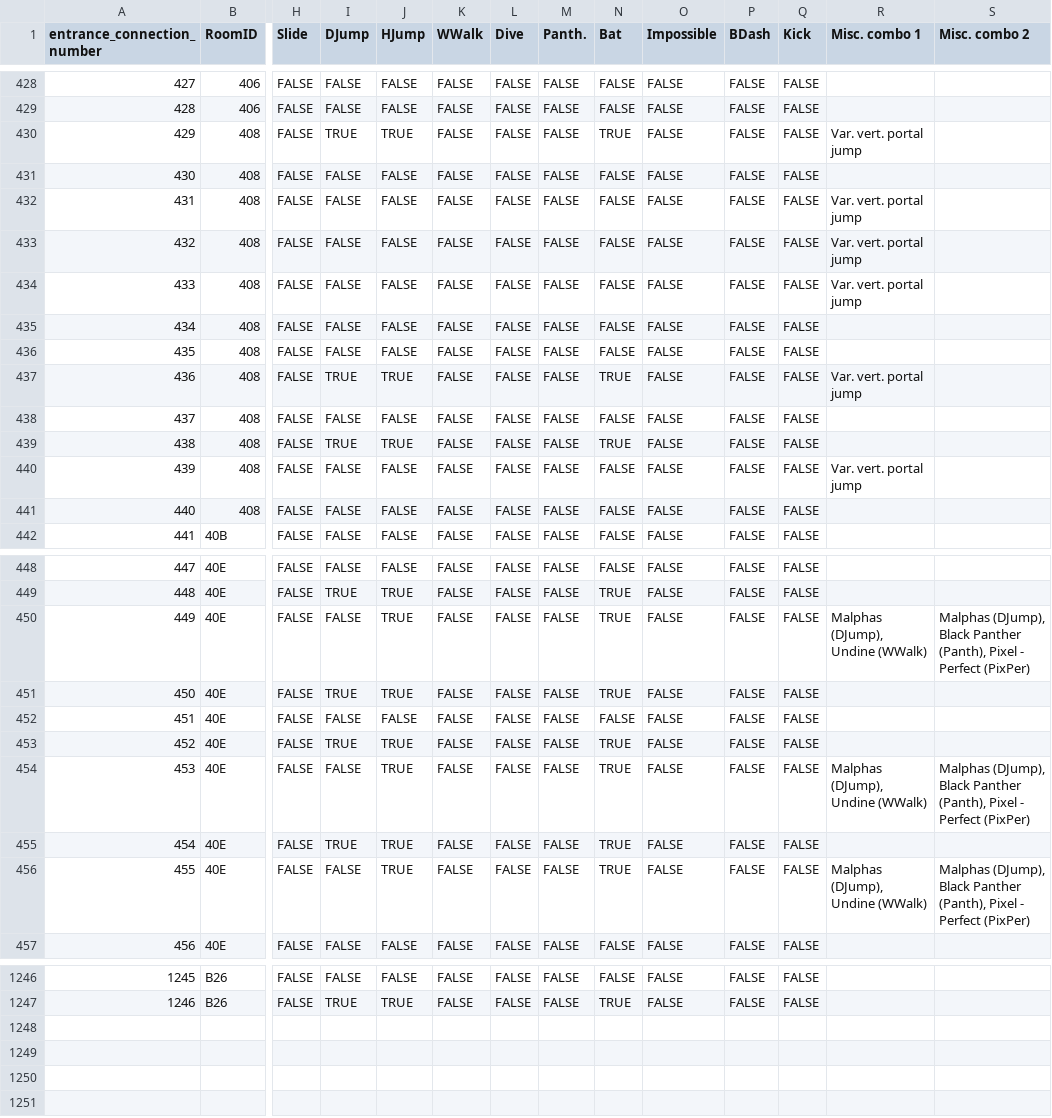
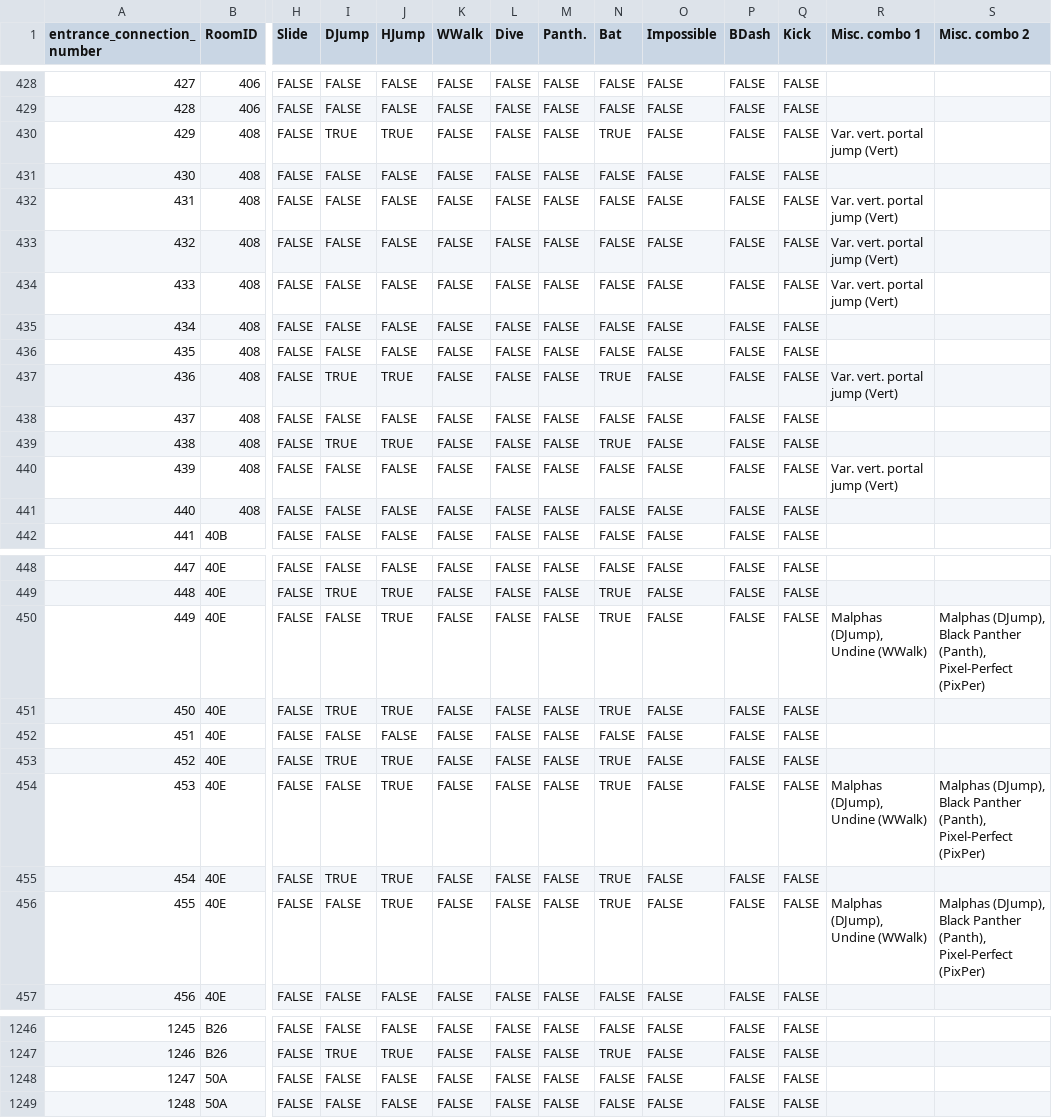
Before and after one commit to ArchipelagoMW/Archipelago, a CSV file: worlds/cvaos/data/routing_info/entrance_to_entrance_requirements.csv, drawn as a sheet; only a part is shown, gaps mark what is left out; rows hold the shown columns only; the diff covers the shown part only; the diff names each change by its address in the sheet, - before the commit and + after, or states it on an @@ line.

```diff
--- a/worlds/cvaos/data/routing_info/entrance_to_entrance_requirements.csv
+++ b/worlds/cvaos/data/routing_info/entrance_to_entrance_requirements.csv
-R430 (Misc. combo 1): Var. vert. portal jump
+R430 (Misc. combo 1): Var. vert. portal jump (Vert)
-R432:R434 (Misc. combo 1): Var. vert. portal jump
+R432:R434 (Misc. combo 1): Var. vert. portal jump (Vert)
-R437 (Misc. combo 1): Var. vert. portal jump
+R437 (Misc. combo 1): Var. vert. portal jump (Vert)
-R440 (Misc. combo 1): Var. vert. portal jump
+R440 (Misc. combo 1): Var. vert. portal jump (Vert)
-S450 (Misc. combo 2): …Panther (Panth), Pixel - Perfect (PixPer)
+S450 (Misc. combo 2): …Panther (Panth), Pixel-Perfect (PixPer)
-S454 (Misc. combo 2): …Panther (Panth), Pixel - Perfect (PixPer)
+S454 (Misc. combo 2): …Panther (Panth), Pixel-Perfect (PixPer)
-S456 (Misc. combo 2): …Panther (Panth), Pixel - Perfect (PixPer)
+S456 (Misc. combo 2): …Panther (Panth), Pixel-Perfect (PixPer)
+row 1248: 1247 | 50A | FALSE | FALSE | FALSE | FALSE | FALSE | FALSE | FALSE | FALSE | FALSE | FALSE
+row 1249: 1248 | 50A | FALSE | FALSE | FALSE | FALSE | FALSE | FALSE | FALSE | FALSE | FALSE | FALSE
```
Also changed, not shown: 39 edited cells elsewhere in this file, worlds/cvaos/data/routing_info/default_transdoor_entrance_connections.csv, 6 other files.
